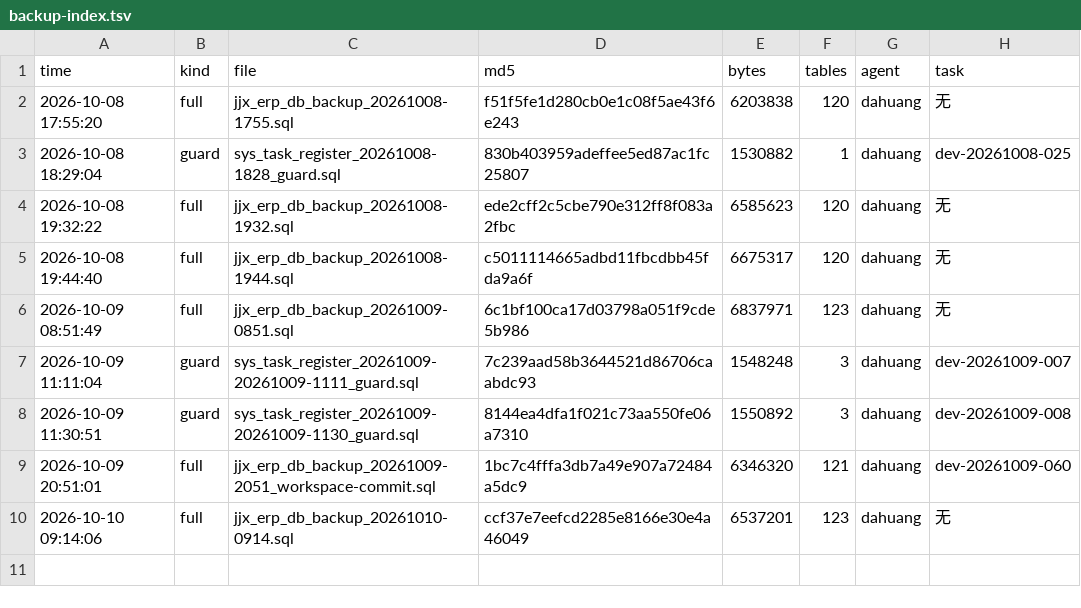
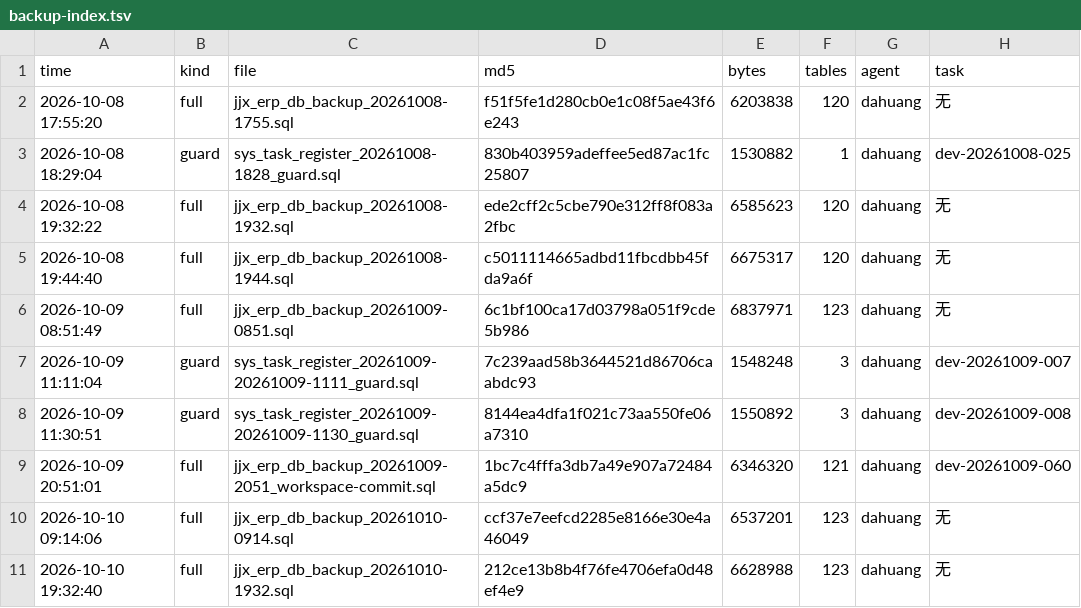
Before and after one commit to HelloLeoLyn/jjx, a TSV file: jjx-docs/sql/backups/backup-index.tsv, drawn as a sheet.

```diff
--- a/jjx-docs/sql/backups/backup-index.tsv
+++ b/jjx-docs/sql/backups/backup-index.tsv
@@ -10 +10,2 @@ time	kind	file	md5	bytes	tables	agent	task
 2026-10-10 09:14:06	full	jjx_erp_db_backup_20261010-0914.sql	ccf37e7eefcd2285e8166e30e4a46049	6537201	123	dahuang	无
+2026-10-10 19:32:40	full	jjx_erp_db_backup_20261010-1932.sql	212ce13b8b4f76fe4706efa0d48ef4e9	6628988	123	dahuang	无
```
Also changed, not shown: 15 other files.
